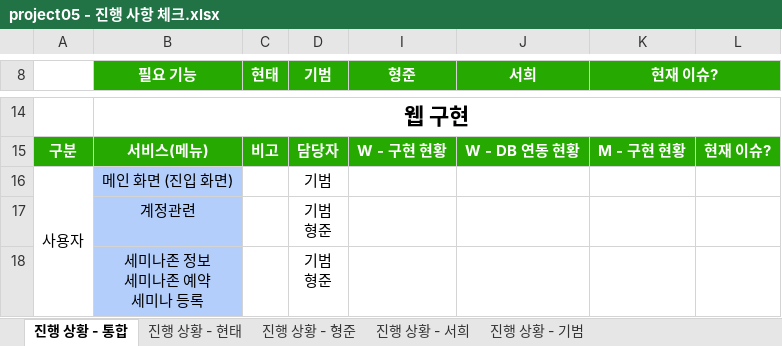
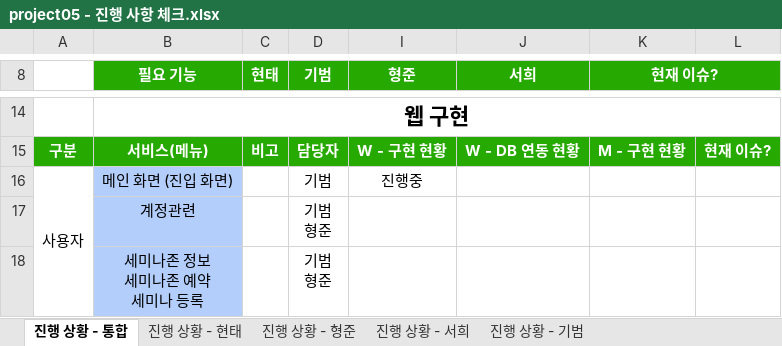
Before and after one commit to ezenteam2/e-Zone, an Excel workbook: 2 기능 정의 취합, 요구사항 정의서, USE FLOW/project05 - 진행 사항 체크.xlsx, sheet 진행 상황 - 통합, drawn as a sheet; only a part is shown, gaps mark what is left out; values as stored, in another font and other column widths than the file's, no borders; the diff names each change by its address in the sheet, - before the commit and + after, or states it on an @@ line.

```diff
--- a/2 기능 정의 취합, 요구사항 정의서, USE FLOW/project05 - 진행 사항 체크.xlsx (sheet 진행 상황 - 통합)
+++ b/2 기능 정의 취합, 요구사항 정의서, USE FLOW/project05 - 진행 사항 체크.xlsx (sheet 진행 상황 - 통합)
-I16 (형준): (empty)
+I16 (형준): 진행중
```
Also changed, not shown: sheet 진행 상황 - 기범, 1 other file.
